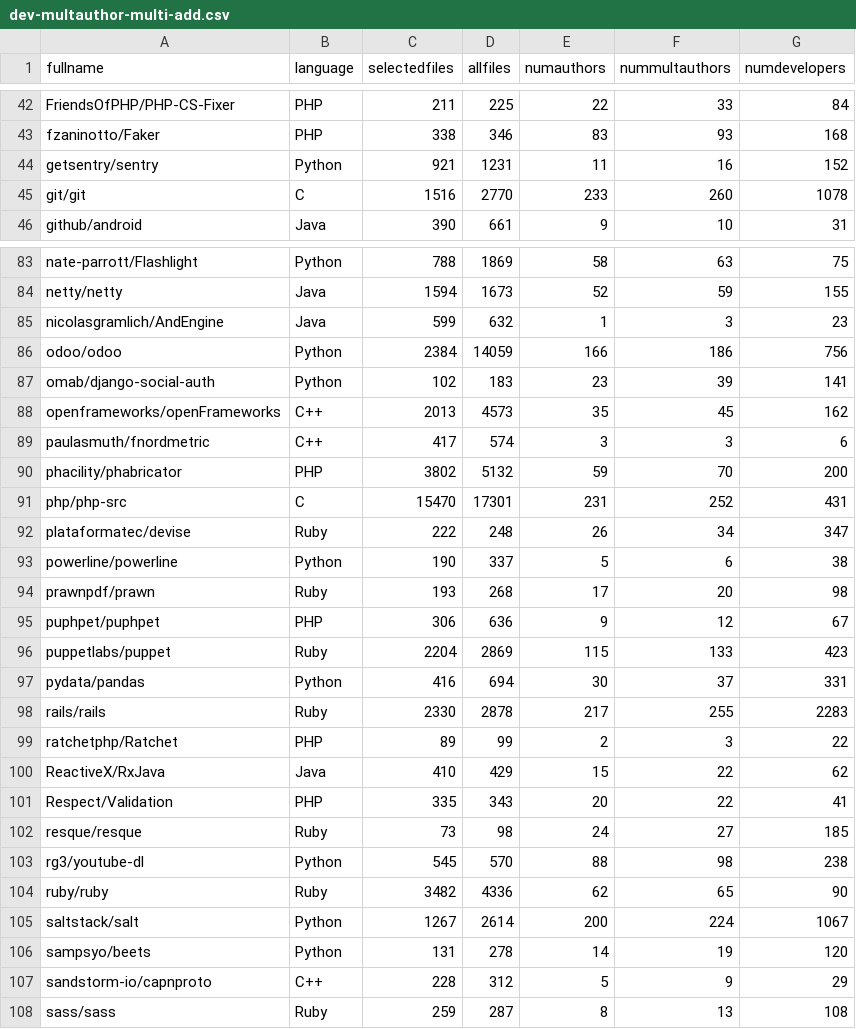
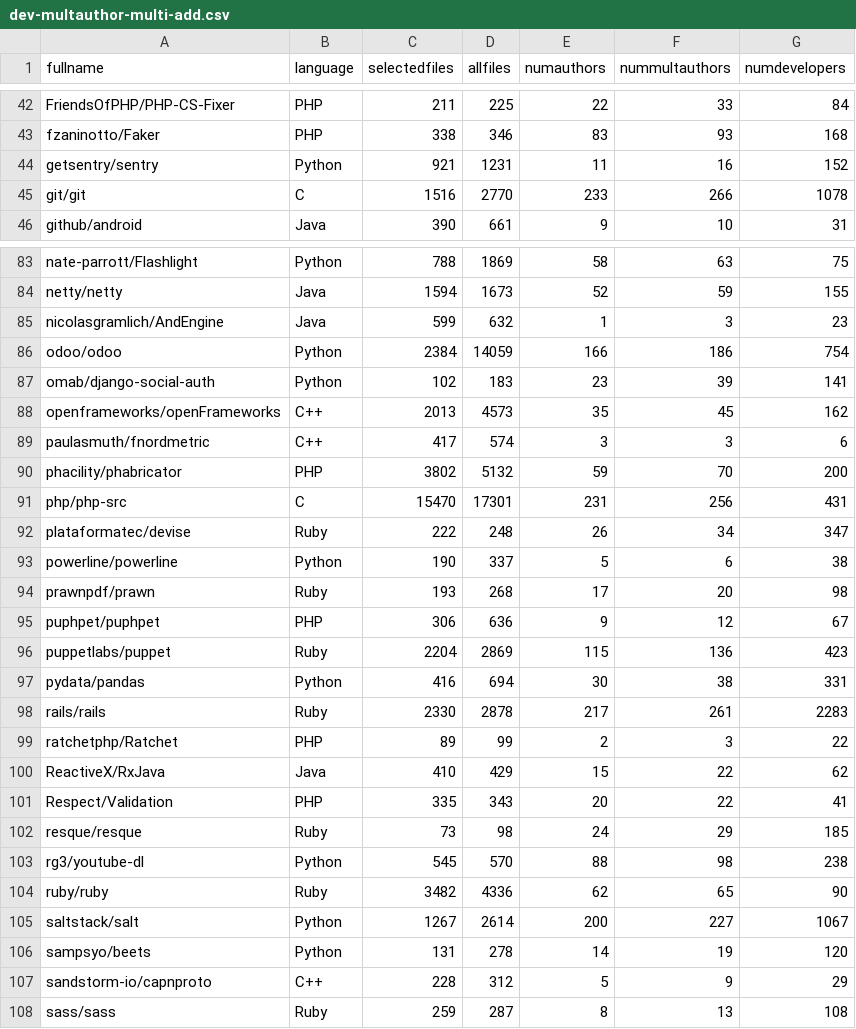
Before and after one commit to gavelino/datavisualization, a CSV file: doa-visualization/data/new/dev-multauthor-multi-add.csv, drawn as a sheet; only a part is shown, gaps mark what is left out; the diff covers the shown part only.

```diff
--- a/doa-visualization/data/new/dev-multauthor-multi-add.csv
+++ b/doa-visualization/data/new/dev-multauthor-multi-add.csv
@@ -44,3 +44,3 @@ fzaninotto/Faker,PHP,338,346,83,93,168
 getsentry/sentry,Python,921,1231,11,16,152
-git/git,C,1516,2770,233,260,1078
+git/git,C,1516,2770,233,266,1078
 github/android,Java,390,661,9,10,31
@@ -85,3 +85,3 @@ netty/netty,Java,1594,1673,52,59,155
 nicolasgramlich/AndEngine,Java,599,632,1,3,23
-odoo/odoo,Python,2384,14059,166,186,756
+odoo/odoo,Python,2384,14059,166,186,754
 omab/django-social-auth,Python,102,183,23,39,141
@@ -90,3 +90,3 @@ paulasmuth/fnordmetric,C++,417,574,3,3,6
 phacility/phabricator,PHP,3802,5132,59,70,200
-php/php-src,C,15470,17301,231,252,431
+php/php-src,C,15470,17301,231,256,431
 plataformatec/devise,Ruby,222,248,26,34,347
@@ -95,5 +95,5 @@ prawnpdf/prawn,Ruby,193,268,17,20,98
 puphpet/puphpet,PHP,306,636,9,12,67
-puppetlabs/puppet,Ruby,2204,2869,115,133,423
-pydata/pandas,Python,416,694,30,37,331
-rails/rails,Ruby,2330,2878,217,255,2283
+puppetlabs/puppet,Ruby,2204,2869,115,136,423
+pydata/pandas,Python,416,694,30,38,331
+rails/rails,Ruby,2330,2878,217,261,2283
 ratchetphp/Ratchet,PHP,89,99,2,3,22
@@ -101,6 +101,6 @@ ReactiveX/RxJava,Java,410,429,15,22,62
 Respect/Validation,PHP,335,343,20,22,41
-resque/resque,Ruby,73,98,24,27,185
+resque/resque,Ruby,73,98,24,29,185
 rg3/youtube-dl,Python,545,570,88,98,238
 ruby/ruby,Ruby,3482,4336,62,65,90
-saltstack/salt,Python,1267,2614,200,224,1067
+saltstack/salt,Python,1267,2614,200,227,1067
 sampsyo/beets,Python,131,278,14,19,120
```
Also changed, not shown: 24 edited cells elsewhere in this file, doa-visualization/data/new/best-authors-multi-add.csv, 2 other files.
